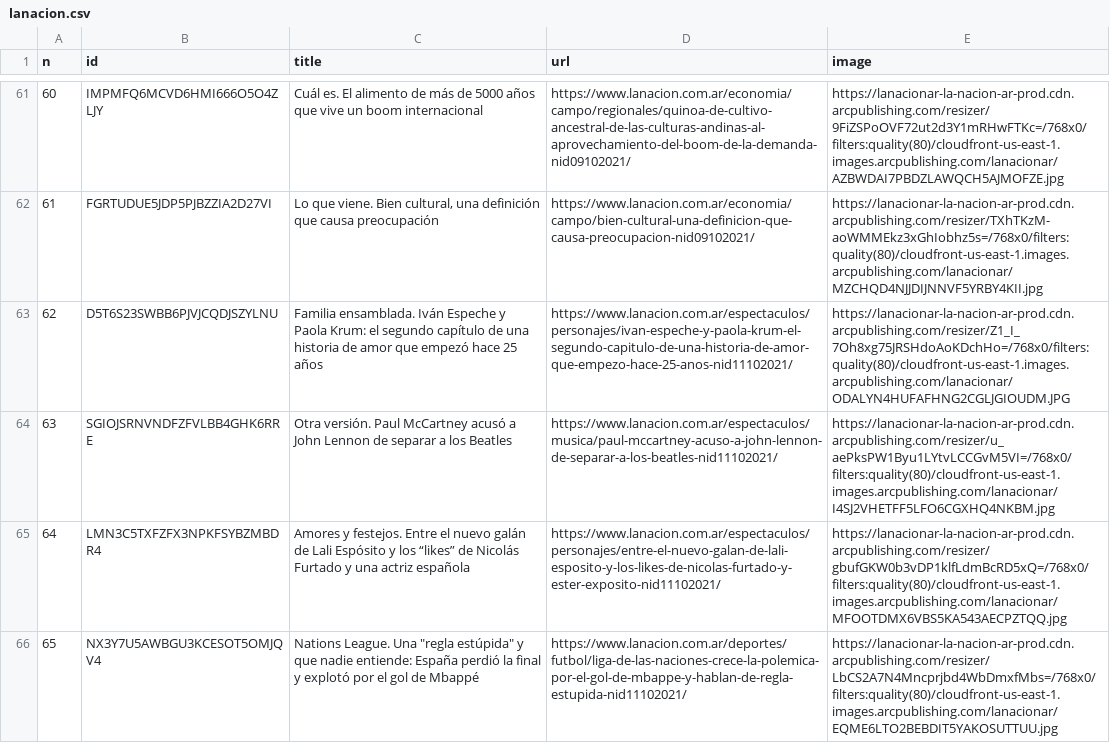
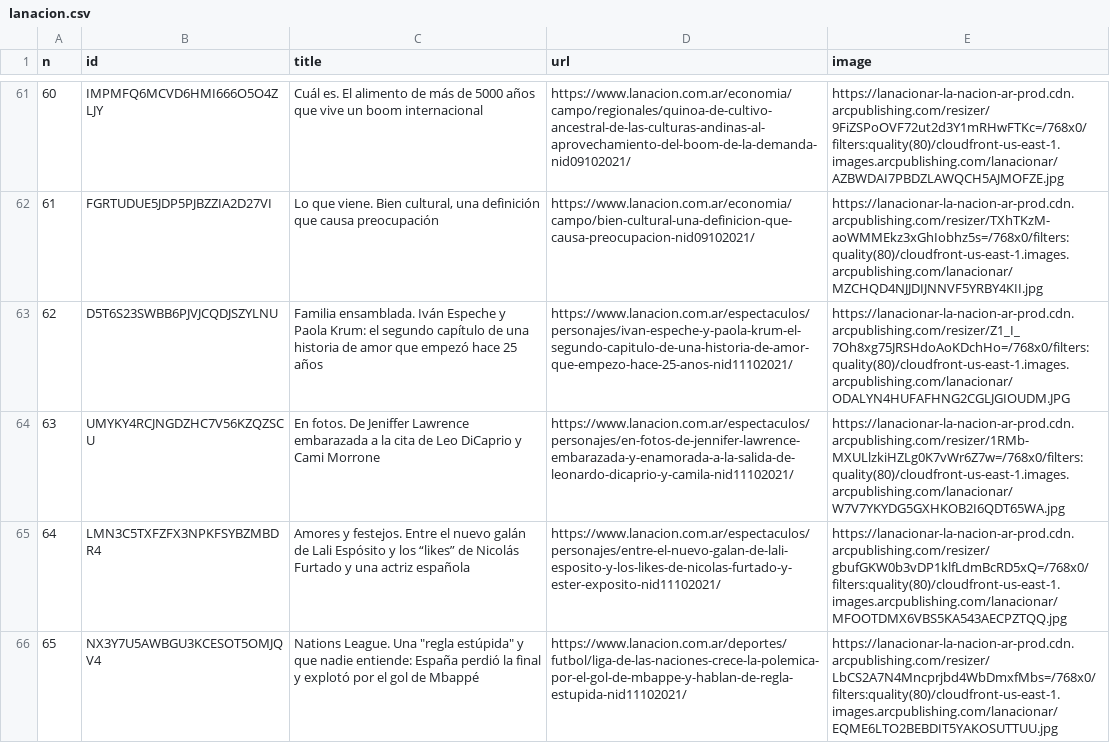
Before and after one commit to diffario/diarios, a CSV file: lanacion.csv, drawn as a sheet; only a part is shown, gaps mark what is left out; removed rows and columns are numbered as before the commit, all else as after; the diff covers the shown part only; the diff names each change by its address in the sheet, - before the commit and + after, or states it on an @@ line.

```diff
--- a/lanacion.csv
+++ b/lanacion.csv
-row 64: 63 | SGIOJSRNVNDFZFVLBB4GHK6RRE | Otra versión. Paul McCartney acusó a John Lennon de separar a los Beatles | https://www.lanacion.com.ar/espectaculos/musica/paul-mccartney-acuso-a-john-lennon-de-separar-a-los-beatles-nid11102021/ | https://lanacionar-la-nacion-ar-prod.cdn.arcpublishing.com/resizer/u_aePksPW1Byu1LYtvLCCGvM5VI=/768x0/filters:quality(80)/cloudfront-us-east-1.images.arcpublishing.com/lanacionar/I4SJ2VHETFF5LFO6CGXHQ4NKBM.jpg
+row 64: 63 | UMYKY4RCJNGDZHC7V56KZQZSCU | En fotos. De Jeniffer Lawrence embarazada a la cita de Leo DiCaprio y Cami Morrone | https://www.lanacion.com.ar/espectaculos/personajes/en-fotos-de-jennifer-lawrence-embarazada-y-enamorada-a-la-salida-de-leonardo-dicaprio-y-camila-nid11102021/ | https://lanacionar-la-nacion-ar-prod.cdn.arcpublishing.com/resizer/1RMb-MXULlzkiHZLg0K7vWr6Z7w=/768x0/filters:quality(80)/cloudfront-us-east-1.images.arcpublishing.com/lanacionar/W7V7YKYDG5GXHKOB2I6QDT65WA.jpg
```
Also changed, not shown: 1 added row, 1 removed row, 9 moved rows and row numbers in column A elsewhere in this file, clarin.csv, infobae.csv, 3 other files.
